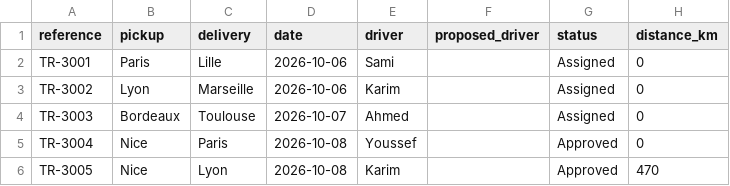
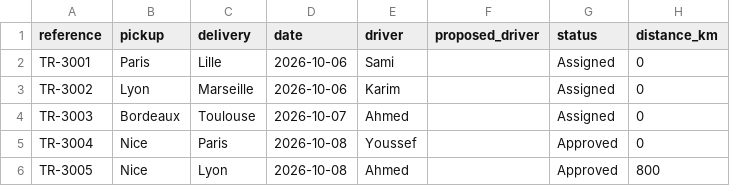
Before and after one commit to kamel-hamdi-dev/mamourart-transport-automation, a CSV file: missions.csv, drawn as a sheet.

Commit message:
Add driver rejection and alternative proposal workflow

```diff
--- a/missions.csv
+++ b/missions.csv
@@ -5,2 +5,2 @@ TR-3003,Bordeaux,Toulouse,2026-10-07,Ahmed,,Assigned,0
 TR-3004,Nice,Paris,2026-10-08,Youssef,,Approved,0
-TR-3005,Nice,Lyon,2026-10-08,Karim,,Approved,470
+TR-3005,Nice,Lyon,2026-10-08,Ahmed,,Approved,800
```
Also changed, not shown: 2 other files.
